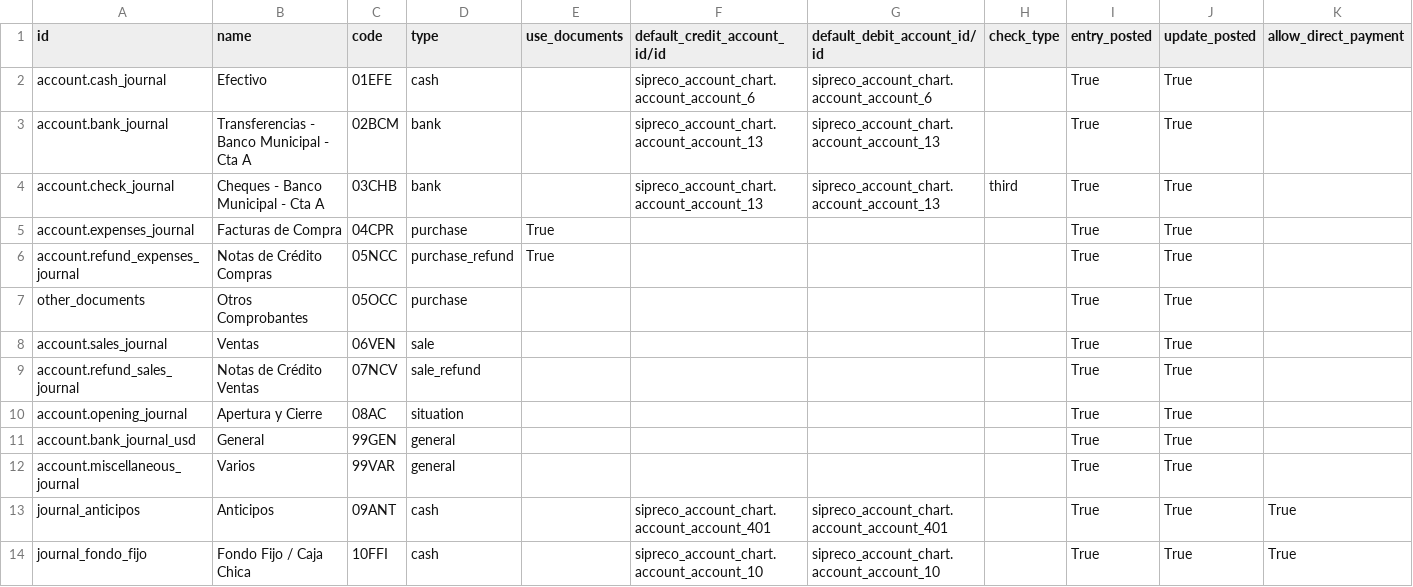
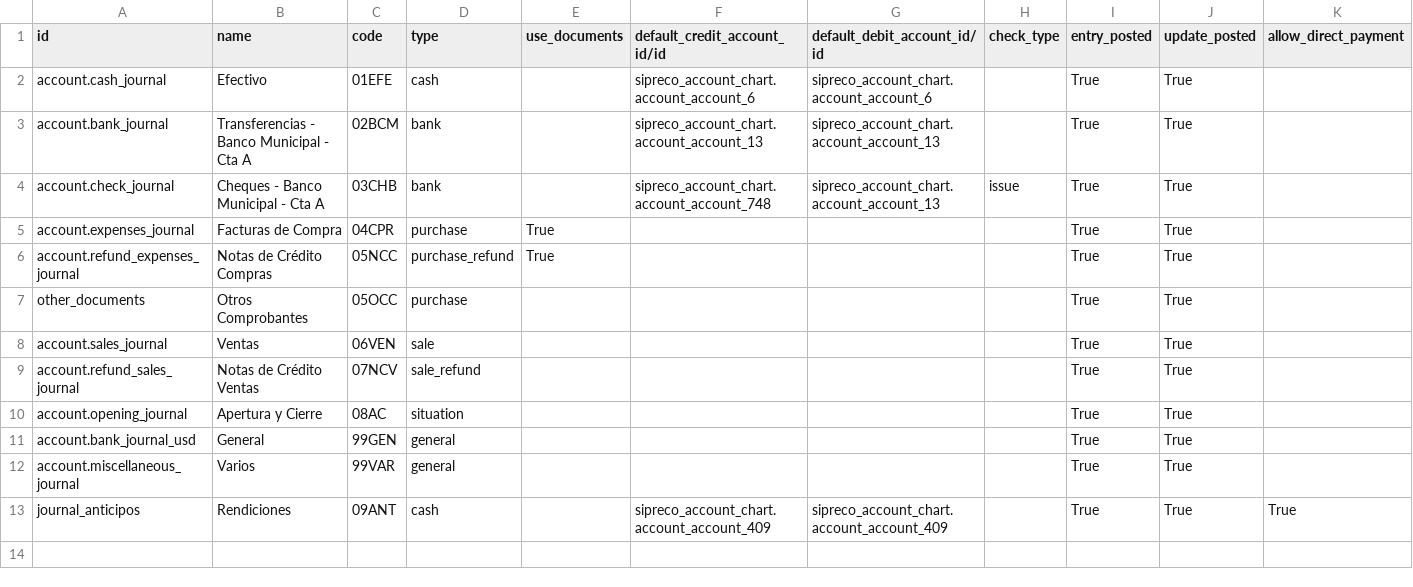
Before and after one commit to ingadhoc/odoo-public-administration, a CSV file: addons/sipreco_setup_data/demo/account.journal.csv, drawn as a sheet.

```diff
--- a/addons/sipreco_setup_data/demo/account.journal.csv
+++ b/addons/sipreco_setup_data/demo/account.journal.csv
@@ -3,3 +3,3 @@ account.cash_journal,Efectivo,01EFE,cash,,sipreco_account_chart.account_account_
 account.bank_journal,Transferencias - Banco Municipal - Cta A,02BCM,bank,,sipreco_account_chart.account_account_13,sipreco_account_chart.account_account_13,,True,True,
-account.check_journal,Cheques - Banco Municipal - Cta A,03CHB,bank,,sipreco_account_chart.account_account_13,sipreco_account_chart.account_account_13,third,True,True,
+account.check_journal,Cheques - Banco Municipal - Cta A,03CHB,bank,,sipreco_account_chart.account_account_748,sipreco_account_chart.account_account_13,issue,True,True,
 account.expenses_journal,Facturas de Compra,04CPR,purchase,True,,,,True,True,
@@ -12,3 +12,2 @@ account.bank_journal_usd,General,99GEN,general,,,,,True,True,
 account.miscellaneous_journal,Varios,99VAR,general,,,,,True,True,
-journal_anticipos,Anticipos,09ANT,cash,,sipreco_account_chart.account_account_401,sipreco_account_chart.account_account_401,,True,True,True
-journal_fondo_fijo,Fondo Fijo / Caja Chica,10FFI,cash,,sipreco_account_chart.account_account_10,sipreco_account_chart.account_account_10,,True,True,True
+journal_anticipos,Rendiciones,09ANT,cash,,sipreco_account_chart.account_account_409,sipreco_account_chart.account_account_409,,True,True,True
```
Also changed, not shown: addons/sipreco_account_chart/data/account.account.csv, addons/sipreco_setup_data/demo/public_budget.transaction_type.csv, 12 other files.
